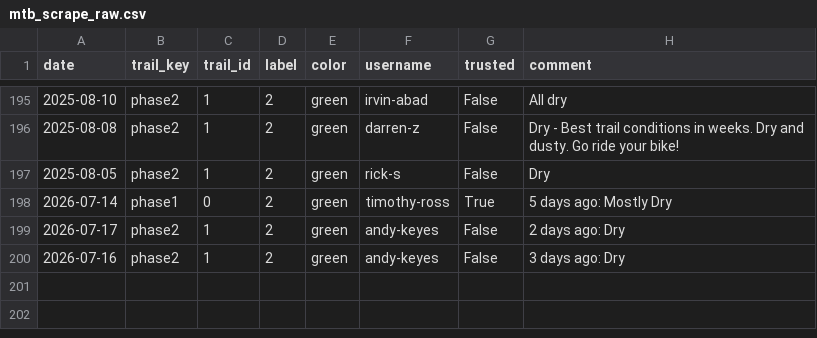
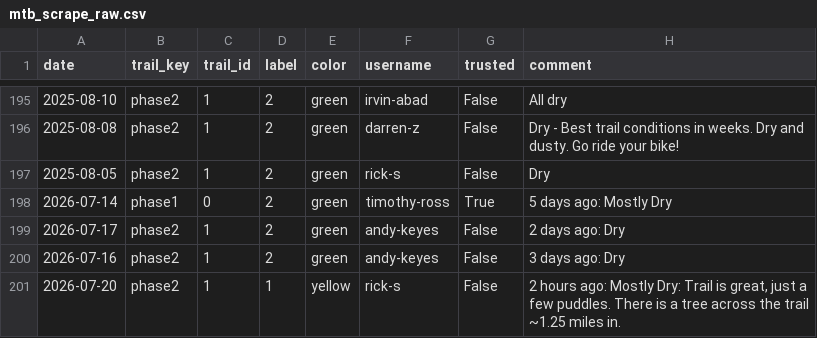
Before and after one commit to goliatham/mtb-trail-conditions-predictor, a CSV file: data/mtb_scrape_raw.csv, drawn as a sheet; only a part is shown, gaps mark what is left out; the diff names each change by its address in the sheet, - before the commit and + after, or states it on an @@ line.

```diff
--- a/data/mtb_scrape_raw.csv
+++ b/data/mtb_scrape_raw.csv
+row 201: 2026-07-20 | phase2 | 1 | 1 | yellow | rick-s | False | 2 hours ago: Mostly Dry: Trail is great, just a few puddles. There is a tree across the trail ~1.25 miles in.
```
Also changed, not shown: 2 other files.
